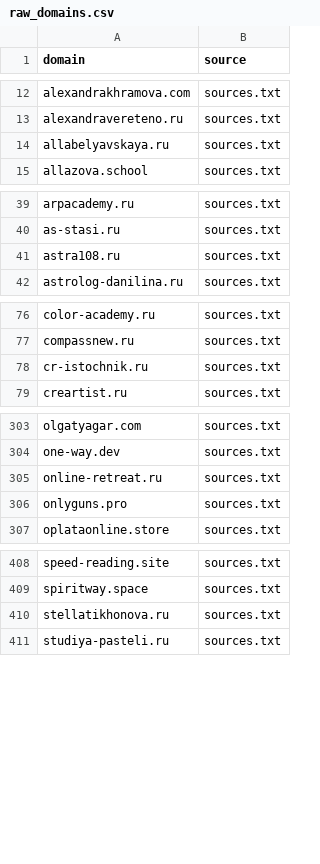
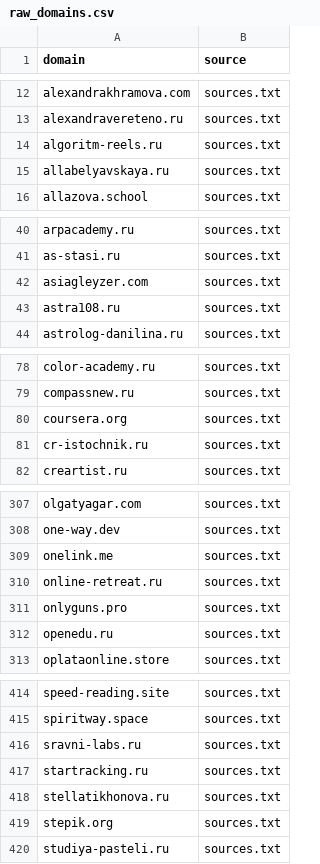
Before and after one commit to xlollypop22/rf-online-schools-registry., a CSV file: data/raw_domains.csv, drawn as a sheet; only a part is shown, gaps mark what is left out; the diff covers the shown part only.

```diff
--- a/data/raw_domains.csv
+++ b/data/raw_domains.csv
@@ -13,2 +13,3 @@ alexandrakhramova.com,sources.txt
 alexandravereteno.ru,sources.txt
+algoritm-reels.ru,sources.txt
 allabelyavskaya.ru,sources.txt
@@ -40,2 +41,3 @@ arpacademy.ru,sources.txt
 as-stasi.ru,sources.txt
+asiagleyzer.com,sources.txt
 astra108.ru,sources.txt
@@ -77,2 +79,3 @@ color-academy.ru,sources.txt
 compassnew.ru,sources.txt
+coursera.org,sources.txt
 cr-istochnik.ru,sources.txt
@@ -304,4 +308,6 @@ olgatyagar.com,sources.txt
 one-way.dev,sources.txt
+onelink.me,sources.txt
 online-retreat.ru,sources.txt
 onlyguns.pro,sources.txt
+openedu.ru,sources.txt
 oplataonline.store,sources.txt
@@ -409,3 +415,6 @@ speed-reading.site,sources.txt
 spiritway.space,sources.txt
+sravni-labs.ru,sources.txt
+startracking.ru,sources.txt
 stellatikhonova.ru,sources.txt
+stepik.org,sources.txt
 studiya-pasteli.ru,sources.txt
```
Also changed, not shown: 4 added rows and 2 removed rows elsewhere in this file, data/registry_enriched.csv, data/registry_final.csv.
